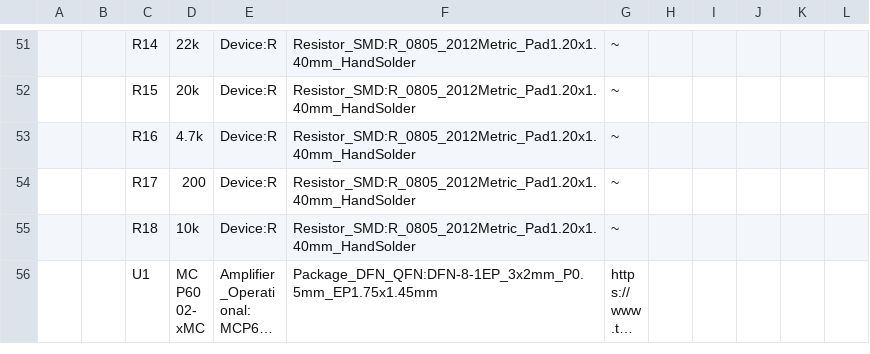
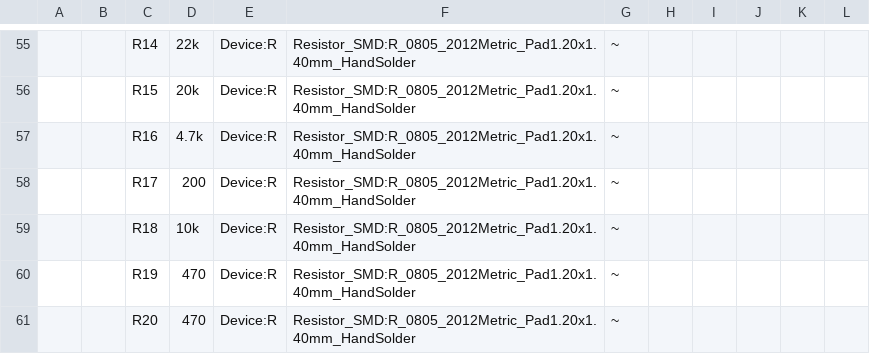
Before and after one commit to thangheo/lpsensorsboard, a CSV file: sensor_board/sensor_board.csv, drawn as a sheet; only a part is shown, gaps mark what is left out; the shorter side is filled out with more unchanged rows; long unchanged cells end in …; the diff covers the shown part only; the diff names each change by its address in the sheet, - before the commit and + after, or states it on an @@ line.

```diff
--- a/sensor_board/sensor_board.csv
+++ b/sensor_board/sensor_board.csv
+row 60:  |  | R19 | 470 | Device:R | Resistor_SMD:R_0805_2012Metric_Pad1.20x1.40mm_HandSolder | ~
+row 61:  |  | R20 | 470 | Device:R | Resistor_SMD:R_0805_2012Metric_Pad1.20x1.40mm_HandSolder | ~
```
Also changed, not shown: 9 added rows, 5 edited cells and row numbers in column A elsewhere in this file, 12 other files.
